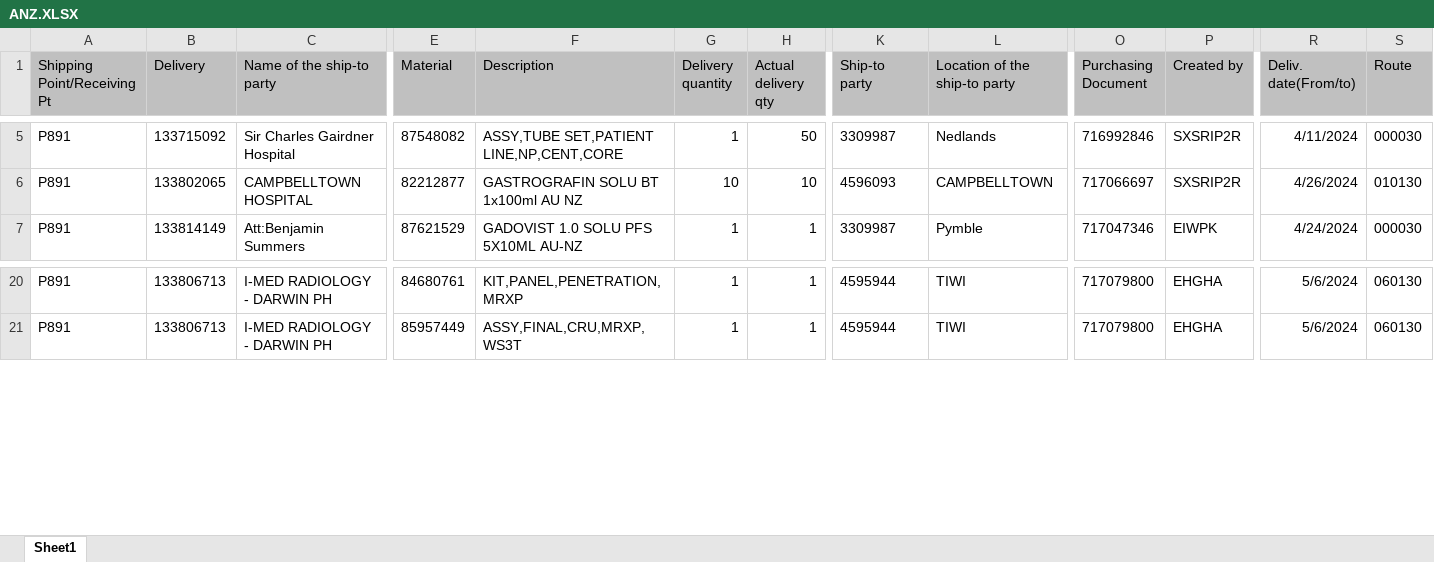
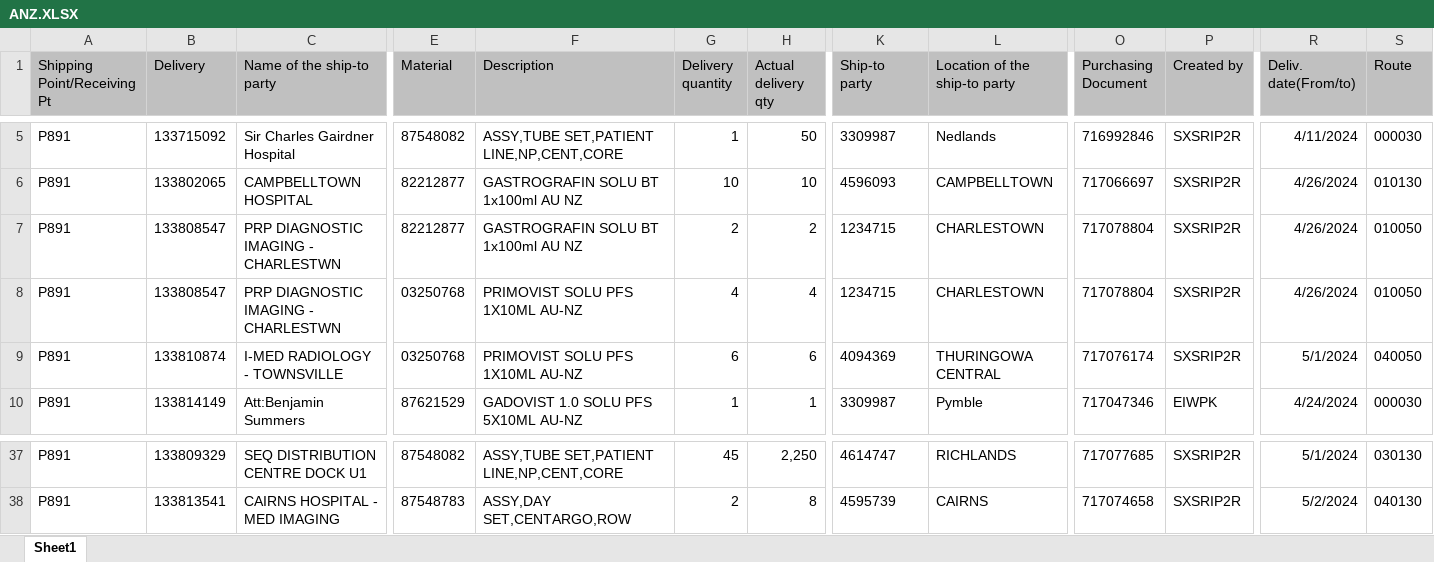
Before and after one commit to janphoenix/anz, an Excel workbook: ANZ.XLSX, sheet Sheet1, drawn as a sheet; only a part is shown, gaps mark what is left out; values as stored, in another font and other column widths than the file's, no borders; addresses are those after the commit; rows hold the shown columns only; the diff covers the shown part only; the diff names each change by its address in the sheet, - before the commit and + after, or states it on an @@ line.

```diff
--- a/ANZ.XLSX (sheet Sheet1)
+++ b/ANZ.XLSX (sheet Sheet1)
+row 7: P891 | 133808547 | PRP DIAGNOSTIC IMAGING - CHARLESTWN | 82212877 | GASTROGRAFIN SOLU BT 1x100ml AU NZ | 2 | 2 | 1234715 | CHARLESTOWN | 717078804 | SXSRIP2R | 4/26/2024 | 010050
+row 8: P891 | 133808547 | PRP DIAGNOSTIC IMAGING - CHARLESTWN | 03250768 | PRIMOVIST SOLU PFS 1X10ML AU-NZ | 4 | 4 | 1234715 | CHARLESTOWN | 717078804 | SXSRIP2R | 4/26/2024 | 010050
+row 9: P891 | 133810874 | I-MED RADIOLOGY - TOWNSVILLE | 03250768 | PRIMOVIST SOLU PFS 1X10ML AU-NZ | 6 | 6 | 4094369 | THURINGOWA CENTRAL | 717076174 | SXSRIP2R | 5/1/2024 | 040050
-B37 (Delivery): 133806713
+B37 (Delivery): 133809329
-C37 (Name of the ship-to party): I-MED RADIOLOGY - DARWIN PH
+C37 (Name of the ship-to party): SEQ DISTRIBUTION CENTRE DOCK U1
-E37 (Material): 84680761
+E37 (Material): 87548082
-F37 (Description): KIT,PANEL,PENETRATION,MRXP
+F37 (Description): ASSY,TUBE SET,PATIENT LINE,NP,CENT,CORE
-G37 (Delivery quantity): 1
+G37 (Delivery quantity): 45
-H37 (Actual delivery qty): 1
+H37 (Actual delivery qty): 2,250
-K37 (Ship-to party): 4595944
+K37 (Ship-to party): 4614747
-L37 (Location of the ship-to party): TIWI
+L37 (Location of the ship-to party): RICHLANDS
-O37 (Purchasing Document): 717079800
+O37 (Purchasing Document): 717077685
-P37:P38 (Created by): EHGHA
+P37:P38 (Created by): SXSRIP2R
-R37 (Deliv. date(From/to)): 5/6/2024
+R37 (Deliv. date(From/to)): 5/1/2024
-S37 (Route): 060130
+S37 (Route): 030130
-B38 (Delivery): 133806713
+B38 (Delivery): 133813541
-C38 (Name of the ship-to party): I-MED RADIOLOGY - DARWIN PH
+C38 (Name of the ship-to party): CAIRNS HOSPITAL - MED IMAGING
-E38 (Material): 85957449
+E38 (Material): 87548783
-F38 (Description): ASSY,FINAL,CRU,MRXP,WS3T
+F38 (Description): ASSY,DAY SET,CENTARGO,ROW
-G38 (Delivery quantity): 1
+G38 (Delivery quantity): 2
-H38 (Actual delivery qty): 1
+H38 (Actual delivery qty): 8
-K38 (Ship-to party): 4595944
+K38 (Ship-to party): 4595739
-L38 (Location of the ship-to party): TIWI
+L38 (Location of the ship-to party): CAIRNS
-O38 (Purchasing Document): 717079800
+O38 (Purchasing Document): 717074658
-R38 (Deliv. date(From/to)): 5/6/2024
+R38 (Deliv. date(From/to)): 5/2/2024
-S38 (Route): 060130
+S38 (Route): 040130
```
Also changed, not shown: 29 added rows and 262 edited cells elsewhere in this sheet.
